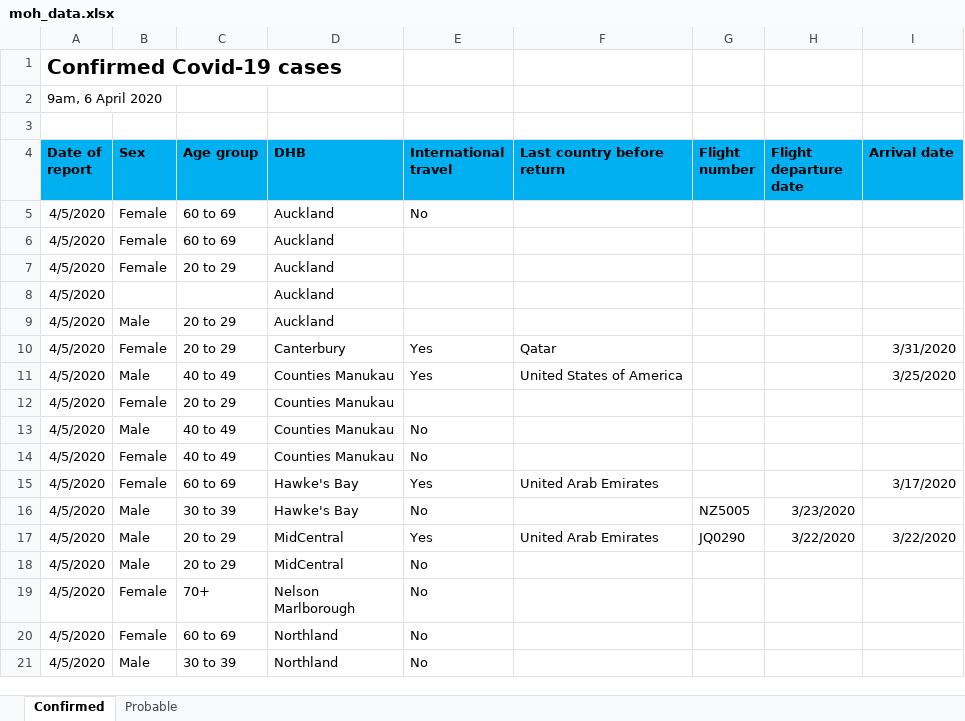
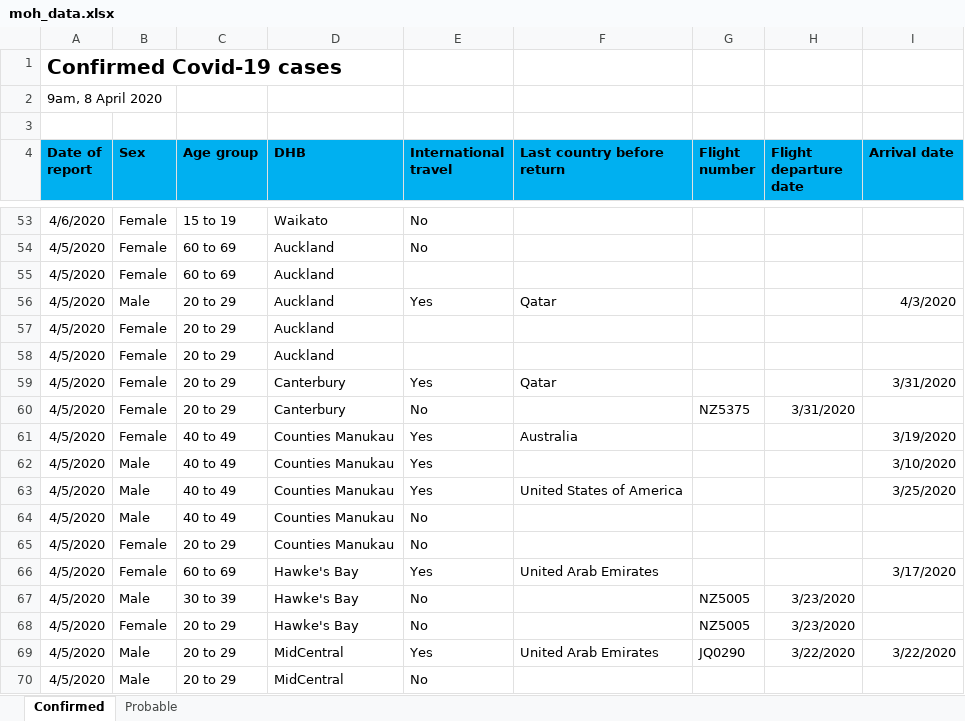
Before and after one commit to MattSkiff/covid19_nz_data, an Excel workbook: moh_data.xlsx, sheet Confirmed, drawn as a sheet; only a part is shown, gaps mark what is left out; the shorter side is filled out with more unchanged rows; values as stored, in another font and other column widths than the file's, no borders; removed rows and columns are numbered as before the commit, all else as after; the diff covers the shown part only; the diff names each change by its address in the sheet, - before the commit and + after, or states it on an @@ line.

Commit message:
data update 08/04/2020

```diff
--- a/moh_data.xlsx (sheet Confirmed)
+++ b/moh_data.xlsx (sheet Confirmed)
-A2 (Date of report): 9am, 6 April 2020
+A2 (Date of report): 9am, 8 April 2020
+row 53: 4/6/2020 | Female | 15 to 19 | Waikato | No
+row 56: 4/5/2020 | Male | 20 to 29 | Auckland | Yes | Qatar |  |  | 4/3/2020
-row 8: 4/5/2020 |  |  | Auckland
-B58 (Sex): Male
+B58 (Sex): Female
+row 60: 4/5/2020 | Female | 20 to 29 | Canterbury | No |  | NZ5375 | 3/31/2020
+row 61: 4/5/2020 | Female | 40 to 49 | Counties Manukau | Yes | Australia |  |  | 3/19/2020
+row 62: 4/5/2020 | Male | 40 to 49 | Counties Manukau | Yes |  |  |  | 3/10/2020
-row 12: 4/5/2020 | Female | 20 to 29 | Counties Manukau
-C65 (Age group): 40 to 49
+C65 (Age group): 20 to 29
+row 68: 4/5/2020 | Female | 20 to 29 | Hawke's Bay | No |  | NZ5005 | 3/23/2020
```
Also changed, not shown: 101 added rows, 47 removed rows, 159 moved rows and 135 edited cells elsewhere in this sheet, sheet Probable, 3 other files.
